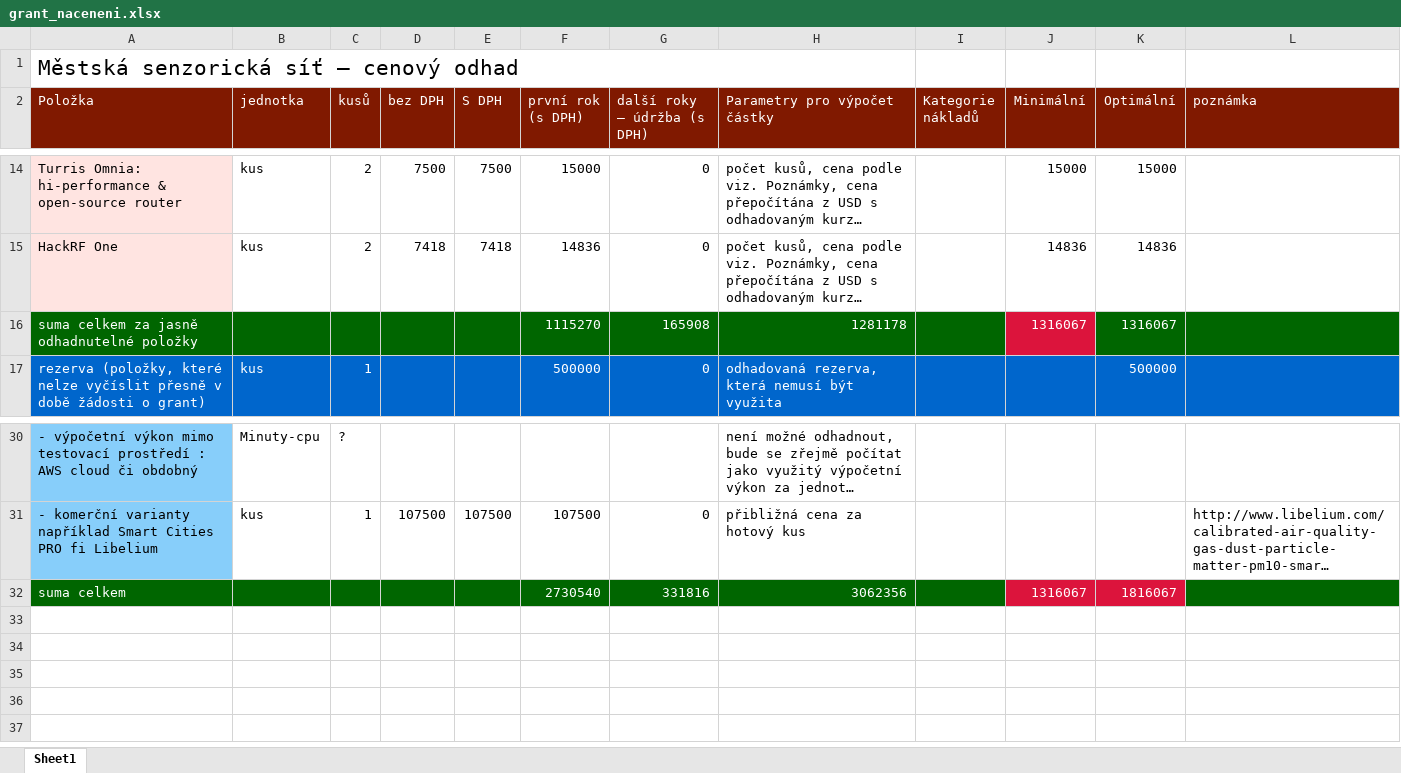
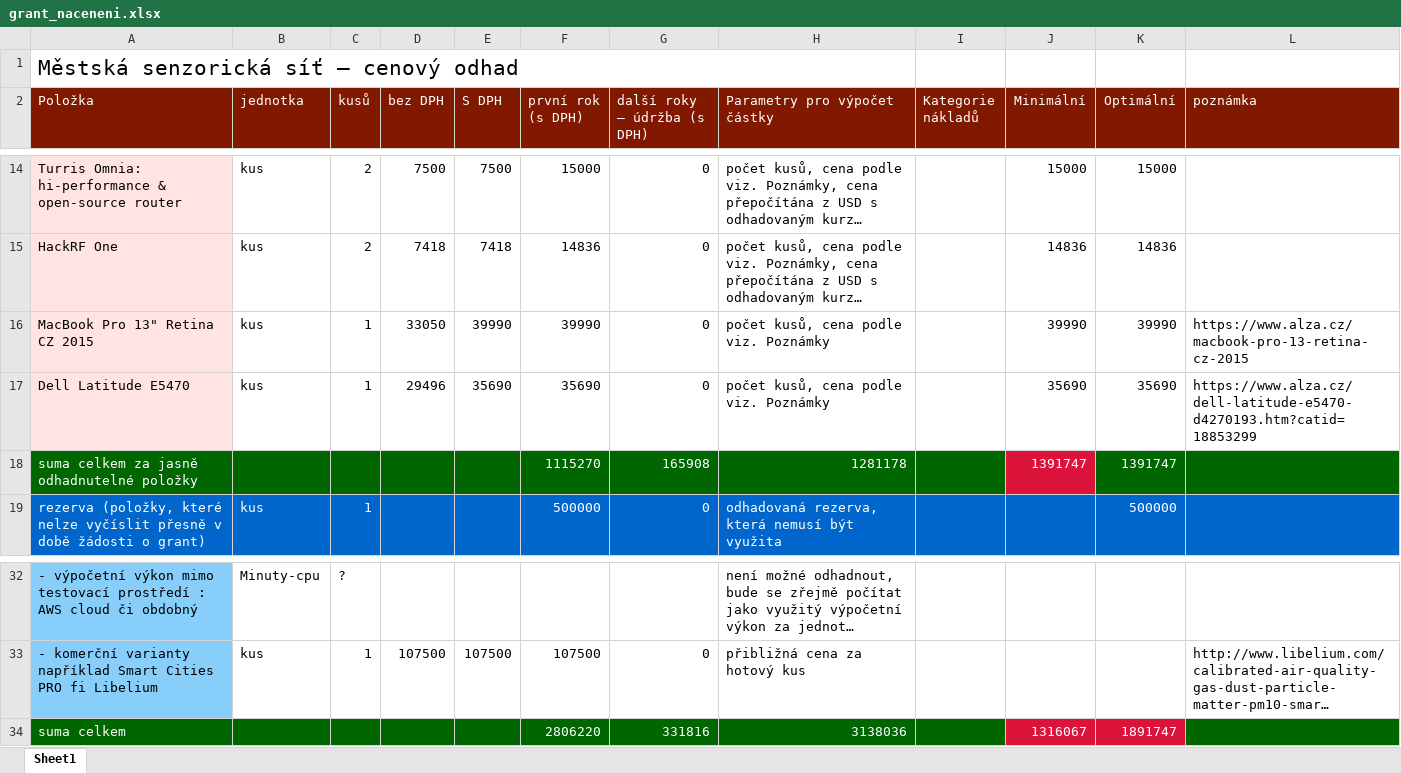
Before and after one commit to Over23/SensorNet, an Excel workbook: grant_naceneni.xlsx, sheet Sheet1, drawn as a sheet; only a part is shown, gaps mark what is left out; long unchanged cells end in …; values as stored, in another font and other column widths than the file's, no borders; addresses are those after the commit; the diff names each change by its address in the sheet, - before the commit and + after, or states it on an @@ line.

Commit message:
naceneni 0.6, zduvodneni nakladu

```diff
--- a/grant_naceneni.xlsx (sheet Sheet1)
+++ b/grant_naceneni.xlsx (sheet Sheet1)
+row 16: MacBook Pro 13" Retina CZ 2015 | kus | 1 | 33050 | 39990 | 39990 | 0 | počet kusů, cena podle viz. Poznámky |  | 39990 | 39990 | https://www.alza.cz/macbook-pro-13-retina-cz-2015
+row 17: Dell Latitude E5470 | kus | 1 | 29496 | 35690 | 35690 | 0 | počet kusů, cena podle viz. Poznámky |  | 35690 | 35690 | https://www.alza.cz/dell-latitude-e5470-d4270193.htm?catid=18853299
-J18 (Minimální): 1316067
+J18 (Minimální): 1391747
-K18 (Optimální): 1316067
+K18 (Optimální): 1391747
-F34 (první rok (s DPH)): 2730540
+F34 (první rok (s DPH)): 2806220
-H34 (Parametry pro výpočet částky): 3062356
+H34 (Parametry pro výpočet částky): 3138036
-K34 (Optimální): 1816067
+K34 (Optimální): 1891747
```
Also changed, not shown: formulas that keep their value, 1 other file.
